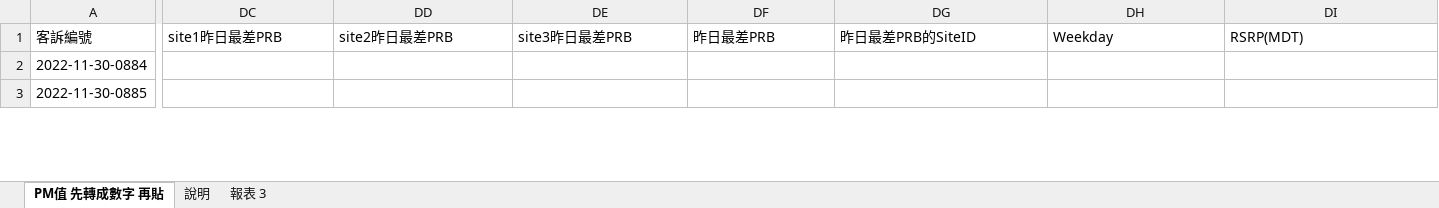
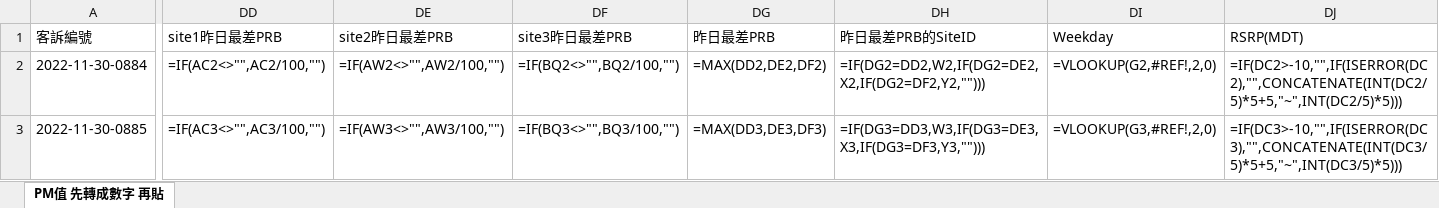
Before and after one commit to appletime81/shopee-excel-handler, an Excel workbook: output.xlsx, sheet PM值 先轉成數字 再貼, drawn as a sheet; only a part is shown, gaps mark what is left out; values as stored, in another font and other column widths than the file's, no cell formats; formulas without a stored value are shown as written; addresses are those after the commit; the diff covers the shown part only; the diff names each change by its address in the sheet, - before the commit and + after, or states it on an @@ line.

```diff
--- a/output.xlsx (sheet PM值 先轉成數字 再貼)
+++ b/output.xlsx (sheet PM值 先轉成數字 再貼)
-sheet tab: 說明
-sheet tab: 報表 3
-DD2 (site1昨日最差PRB): (empty)
+DD2 (site1昨日最差PRB): =IF(AC2<>"",AC2/100,"")
-DE2 (site2昨日最差PRB): (empty)
+DE2 (site2昨日最差PRB): =IF(AW2<>"",AW2/100,"")
-DF2 (site3昨日最差PRB): (empty)
+DF2 (site3昨日最差PRB): =IF(BQ2<>"",BQ2/100,"")
-DG2 (昨日最差PRB): (empty)
+DG2 (昨日最差PRB): =MAX(DD2,DE2,DF2)
-DH2 (昨日最差PRB的SiteID): (empty)
+DH2 (昨日最差PRB的SiteID): =IF(DG2=DD2,W2,IF(DG2=DE2,X2,IF(DG2=DF2,Y2,"")))
-DI2 (Weekday): (empty)
+DI2 (Weekday): =VLOOKUP(G2,#REF!,2,0)
-DJ2 (RSRP(MDT)): (empty)
+DJ2 (RSRP(MDT)): =IF(DC2>-10,"",IF(ISERROR(DC2),"",CONCATENATE(INT(DC2/5)*5+5,"~",INT(DC2/5)*5)))
-DD3 (site1昨日最差PRB): (empty)
+DD3 (site1昨日最差PRB): =IF(AC3<>"",AC3/100,"")
-DE3 (site2昨日最差PRB): (empty)
+DE3 (site2昨日最差PRB): =IF(AW3<>"",AW3/100,"")
-DF3 (site3昨日最差PRB): (empty)
+DF3 (site3昨日最差PRB): =IF(BQ3<>"",BQ3/100,"")
-DG3 (昨日最差PRB): (empty)
+DG3 (昨日最差PRB): =MAX(DD3,DE3,DF3)
-DH3 (昨日最差PRB的SiteID): (empty)
+DH3 (昨日最差PRB的SiteID): =IF(DG3=DD3,W3,IF(DG3=DE3,X3,IF(DG3=DF3,Y3,"")))
-DI3 (Weekday): (empty)
+DI3 (Weekday): =VLOOKUP(G3,#REF!,2,0)
-DJ3 (RSRP(MDT)): (empty)
+DJ3 (RSRP(MDT)): =IF(DC3>-10,"",IF(ISERROR(DC3),"",CONCATENATE(INT(DC3/5)*5+5,"~",INT(DC3/5)*5)))
```
Also changed, not shown: 2 removed rows and 182 edited cells elsewhere in this sheet, cell formats, template.xlsx, 3 other files.
